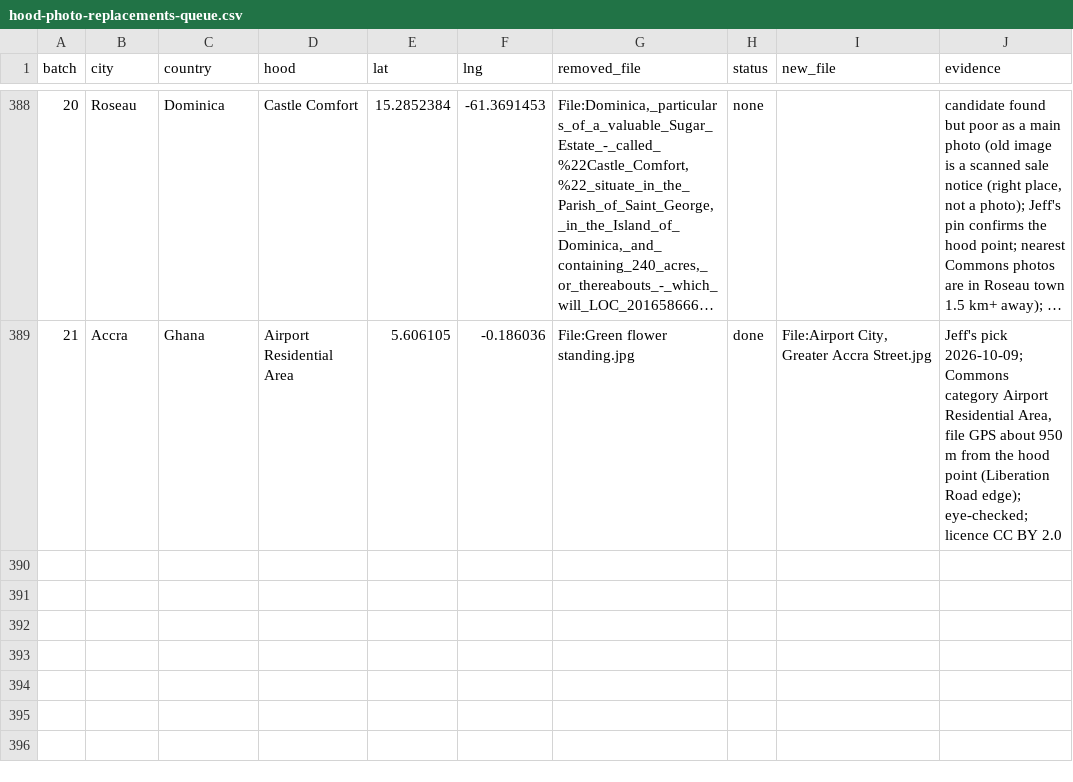
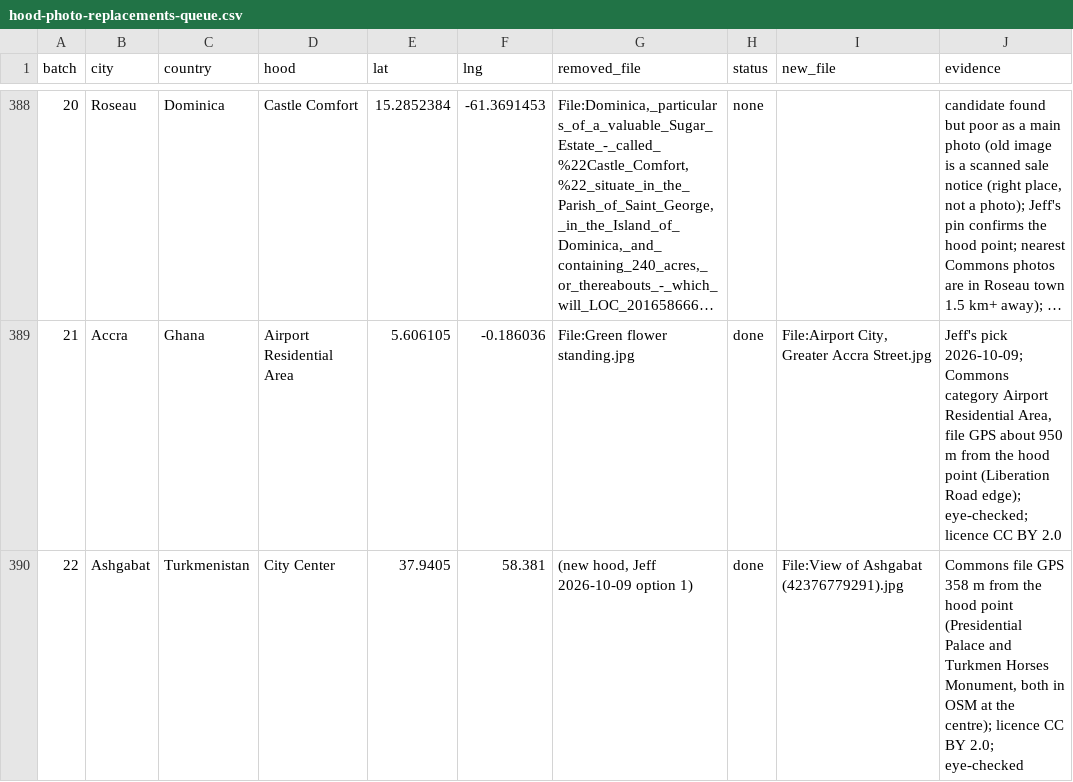
Before and after one commit to scjwolin57/Never-Roam-Alone, a CSV file: _needs-attention/hood-photo-replacements-queue.csv, drawn as a sheet; only a part is shown, gaps mark what is left out; long unchanged cells end in …; the diff names each change by its address in the sheet, - before the commit and + after, or states it on an @@ line.

```diff
--- a/_needs-attention/hood-photo-replacements-queue.csv
+++ b/_needs-attention/hood-photo-replacements-queue.csv
+row 390: 22 | Ashgabat | Turkmenistan | City Center | 37.9405 | 58.381 | (new hood, Jeff 2026-10-09 option 1) | done | File:View of Ashgabat (42376779291).jpg | Commons file GPS 358 m from the hood point (Presidential Palace and Turkmen Horses Monument, both in OSM at the centre); licence CC BY 2.0; eye-checked
```
Also changed, not shown: 6 other files.
